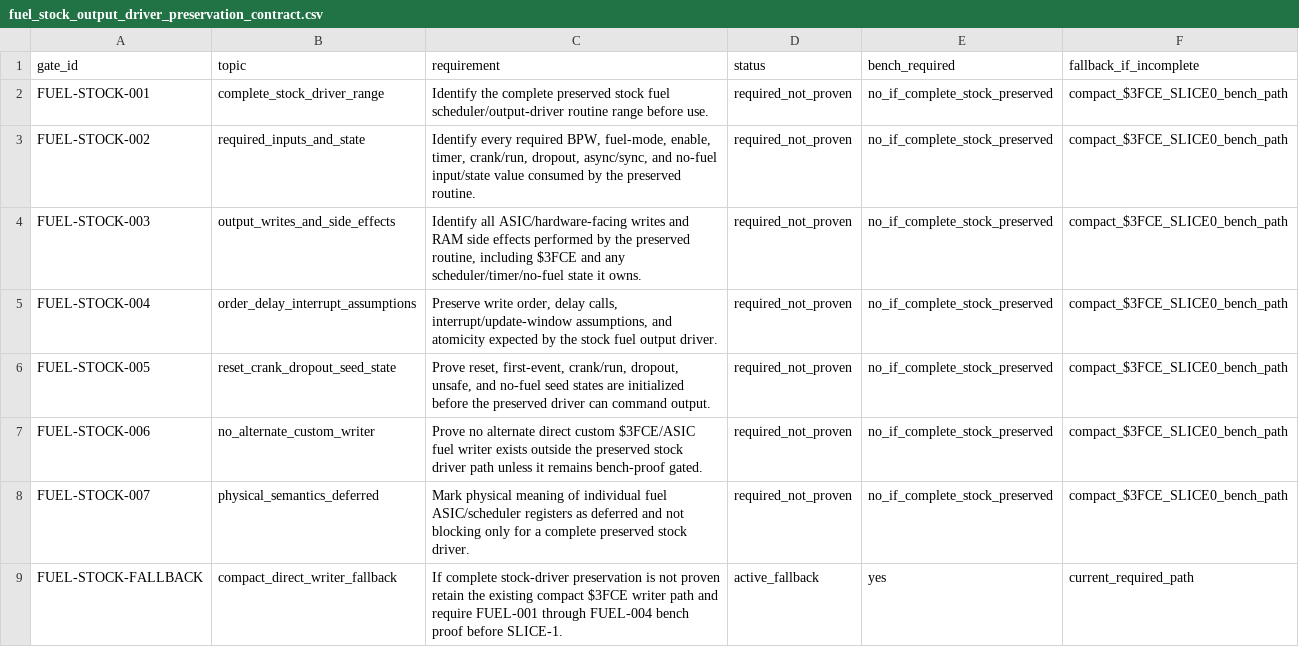
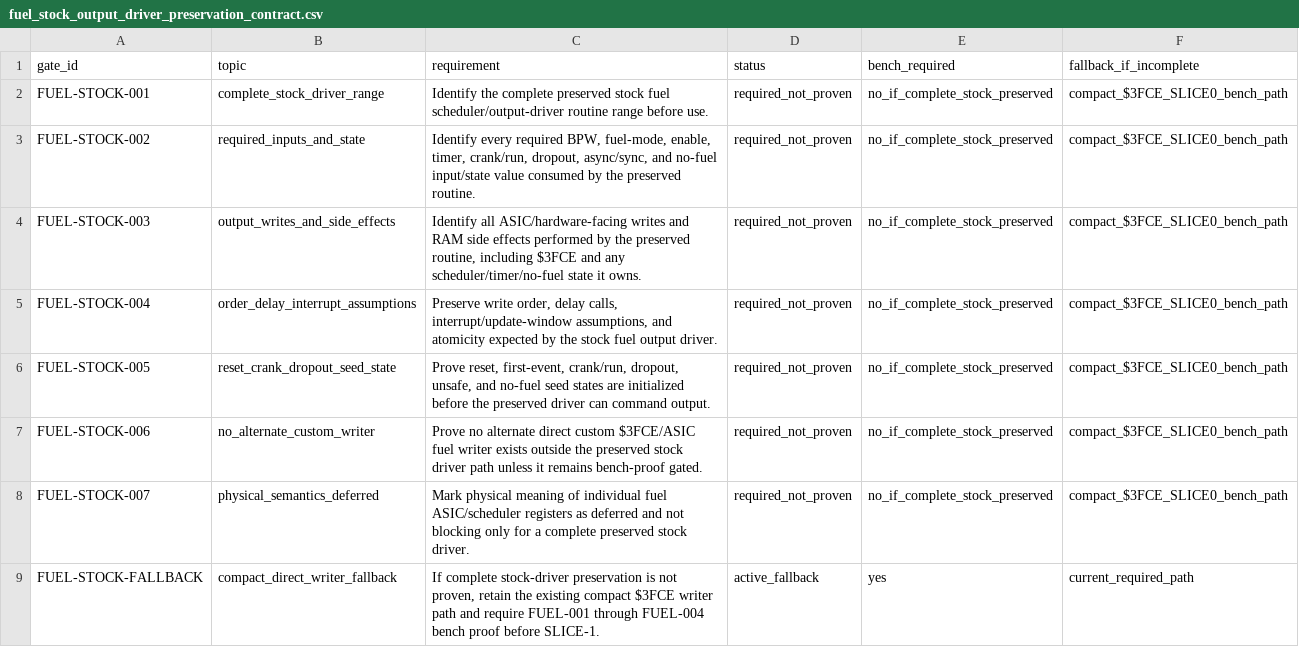
Before and after one commit to snow663/7427HWContract, a CSV file: maps/contracts/fuel_stock_output_driver_preservation_contract.csv, drawn as a sheet.

```diff
--- a/maps/contracts/fuel_stock_output_driver_preservation_contract.csv
+++ b/maps/contracts/fuel_stock_output_driver_preservation_contract.csv
@@ -8,2 +8,2 @@ FUEL-STOCK-006,no_alternate_custom_writer,Prove no alternate direct custom $3FCE
 FUEL-STOCK-007,physical_semantics_deferred,Mark physical meaning of individual fuel ASIC/scheduler registers as deferred and not blocking only for a complete preserved stock driver.,required_not_proven,no_if_complete_stock_preserved,compact_$3FCE_SLICE0_bench_path
-FUEL-STOCK-FALLBACK,compact_direct_writer_fallback,If complete stock-driver preservation is not proven retain the existing compact $3FCE writer path and require FUEL-001 through FUEL-004 bench proof before SLICE-1.,active_fallback,yes,current_required_path
+FUEL-STOCK-FALLBACK,compact_direct_writer_fallback,"If complete stock-driver preservation is not proven, retain the existing compact $3FCE writer path and require FUEL-001 through FUEL-004 bench proof before SLICE-1.",active_fallback,yes,current_required_path
```
Also changed, not shown: maps/bench/fuel_slice0_bench_execution_checklist.csv, maps/contracts/fuel_stock_output_driver_static_proof_index.csv, 7 other files.
